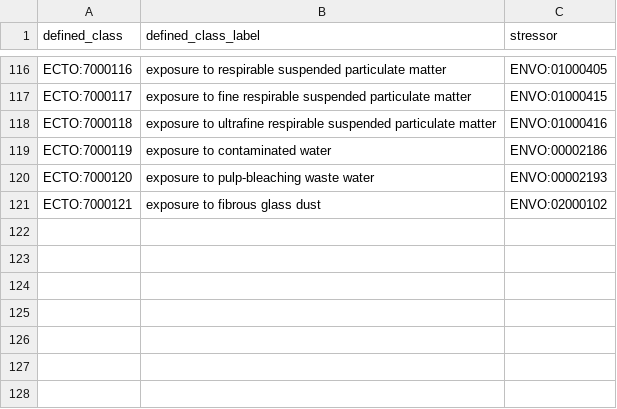
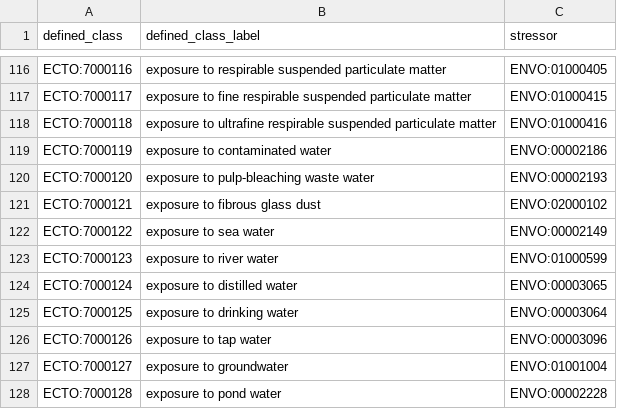
Before and after one commit to EnvironmentOntology/environmental-exposure-ontology, a TSV file: src/patterns/data/default/exposure_to_environmental_material.tsv, drawn as a sheet; only a part is shown, gaps mark what is left out.

Commit message:
Update exposure_to_environmental_material.tsv
Re-adding in water exposure terms. ECTO 7000122-128

```diff
--- a/src/patterns/data/default/exposure_to_environmental_material.tsv
+++ b/src/patterns/data/default/exposure_to_environmental_material.tsv
@@ -121 +121,8 @@ ECTO:7000120	exposure to pulp-bleaching waste water	ENVO:00002193
 ECTO:7000121	exposure to fibrous glass dust	ENVO:02000102
+ECTO:7000122	exposure to sea water	ENVO:00002149
+ECTO:7000123	exposure to river water	ENVO:01000599
+ECTO:7000124	exposure to distilled water	ENVO:00003065
+ECTO:7000125	exposure to drinking water	ENVO:00003064
+ECTO:7000126	exposure to tap water	ENVO:00003096
+ECTO:7000127	exposure to groundwater	ENVO:01001004
+ECTO:7000128	exposure to pond water	ENVO:00002228
```
